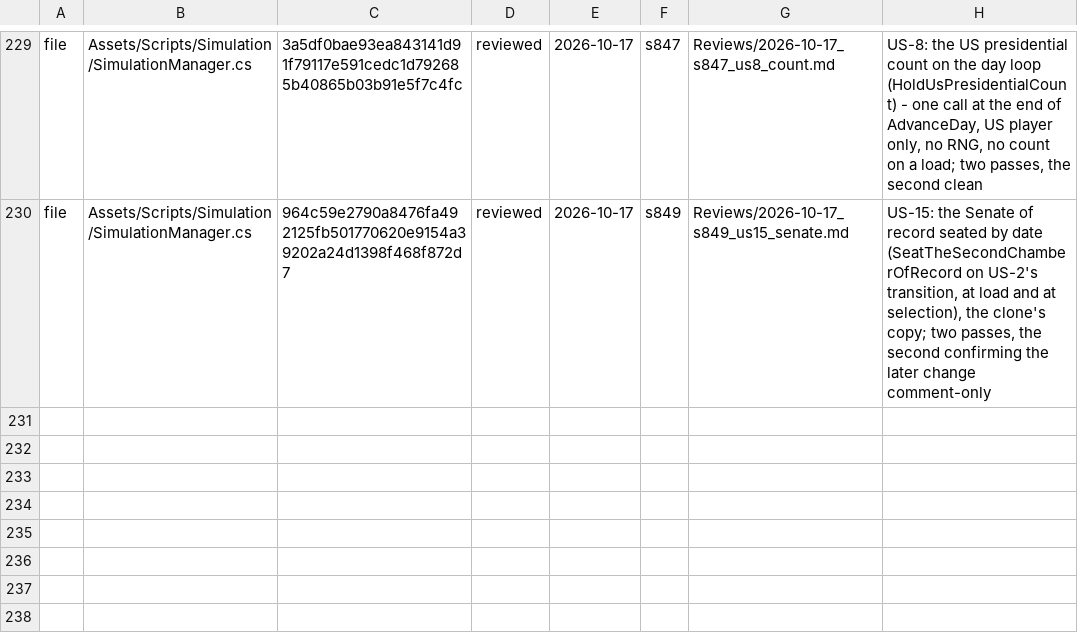
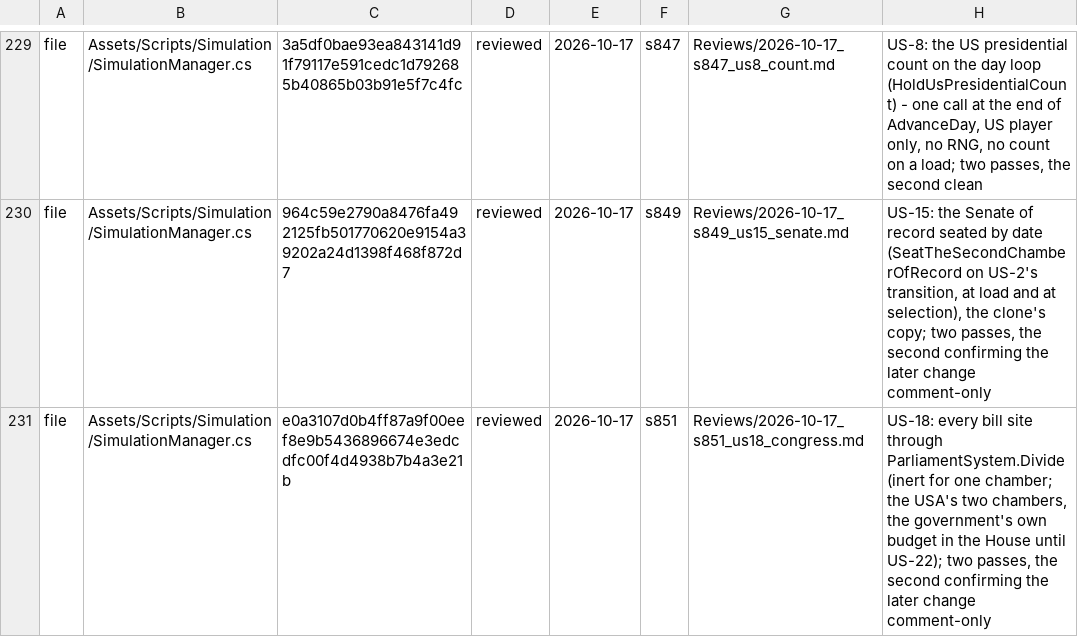
Before and after one commit to Bippen/PoliSim, a TSV file: Tools/review_ledger.tsv, drawn as a sheet; only a part is shown, gaps mark what is left out; the diff names each change by its address in the sheet, - before the commit and + after, or states it on an @@ line.

```diff
--- a/Tools/review_ledger.tsv
+++ b/Tools/review_ledger.tsv
+row 231: file | Assets/Scripts/Simulation/SimulationManager.cs | e0a3107d0b4ff87a9f00eef8e9b5436896674e3edcdfc00f4d4938b7b4a3e21b | reviewed | 2026-10-17 | s851 | Reviews/2026-10-17_s851_us18_congress.md | US-18: every bill site through ParliamentSystem.Divide (inert for one chamber; the USA's two chambers, the government's own budget in the House until US-22); two passes, the second confirming the later change comment-only
```
Also changed, not shown: Tools/film_scope.tsv, 24 other files.
